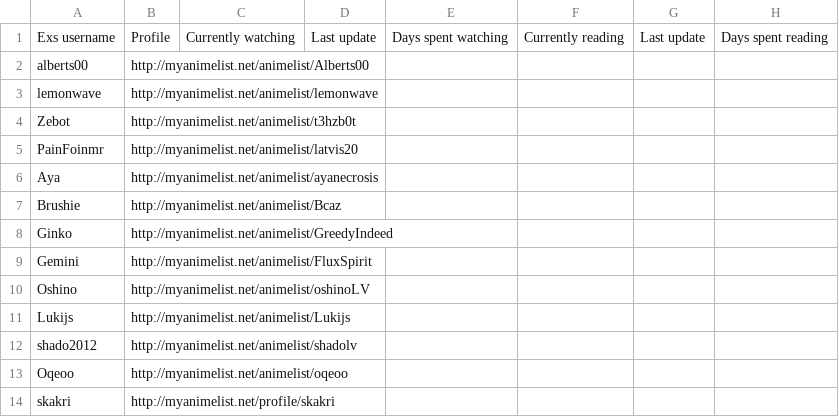
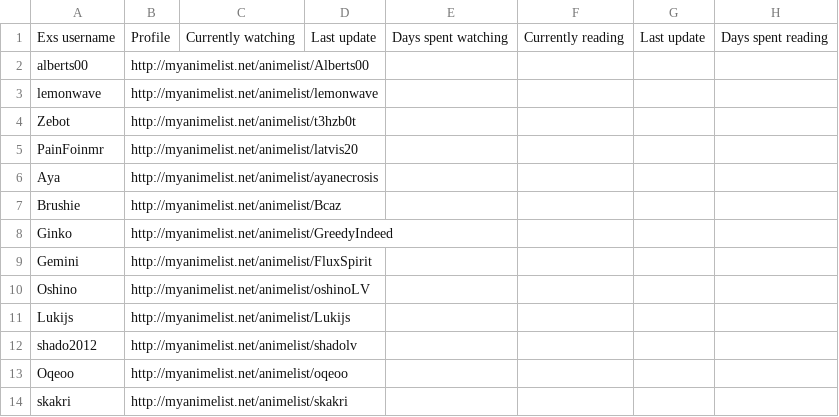
Before and after one commit to Alberts00/aniexstable, a CSV file: data.csv, drawn as a sheet.

Commit message:
skakri

```diff
--- a/data.csv
+++ b/data.csv
@@ -13,2 +13,2 @@ shado2012,http://myanimelist.net/animelist/shadolv,,,,,,
 Oqeoo,http://myanimelist.net/animelist/oqeoo,,,,,,
-skakri,http://myanimelist.net/profile/skakri,,,,,,
+skakri,http://myanimelist.net/animelist/skakri,,,,,,
```
